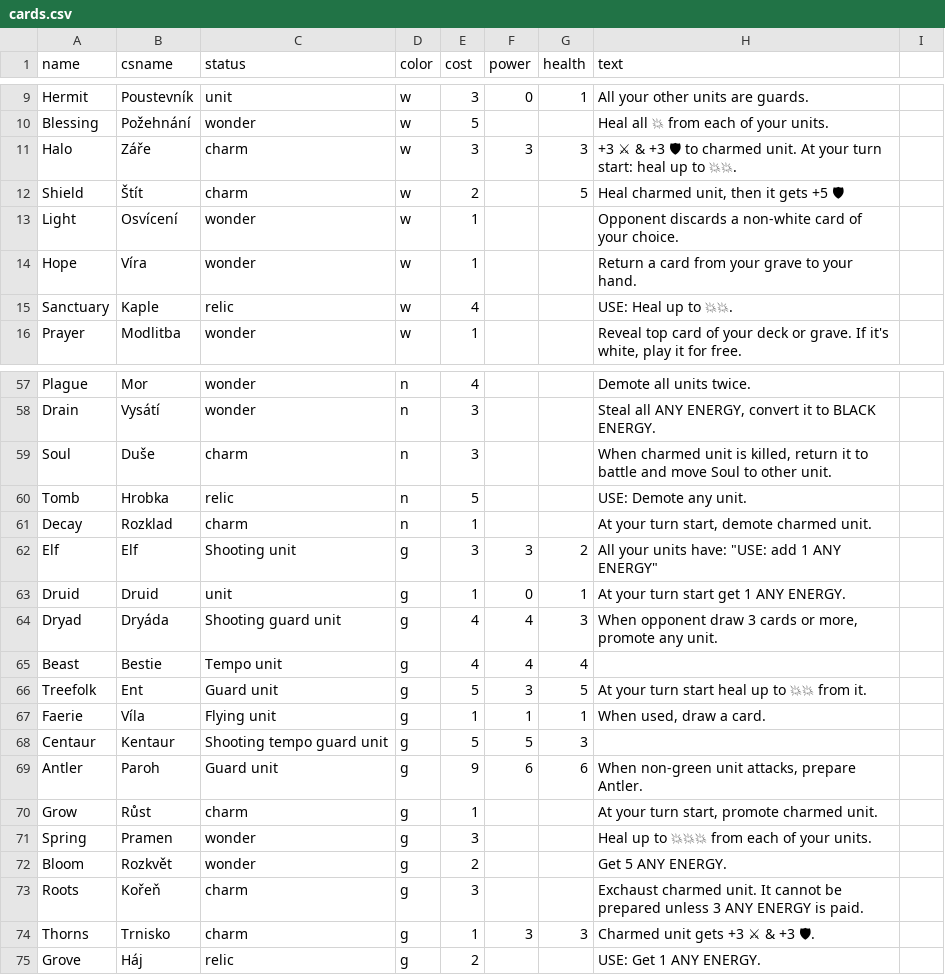
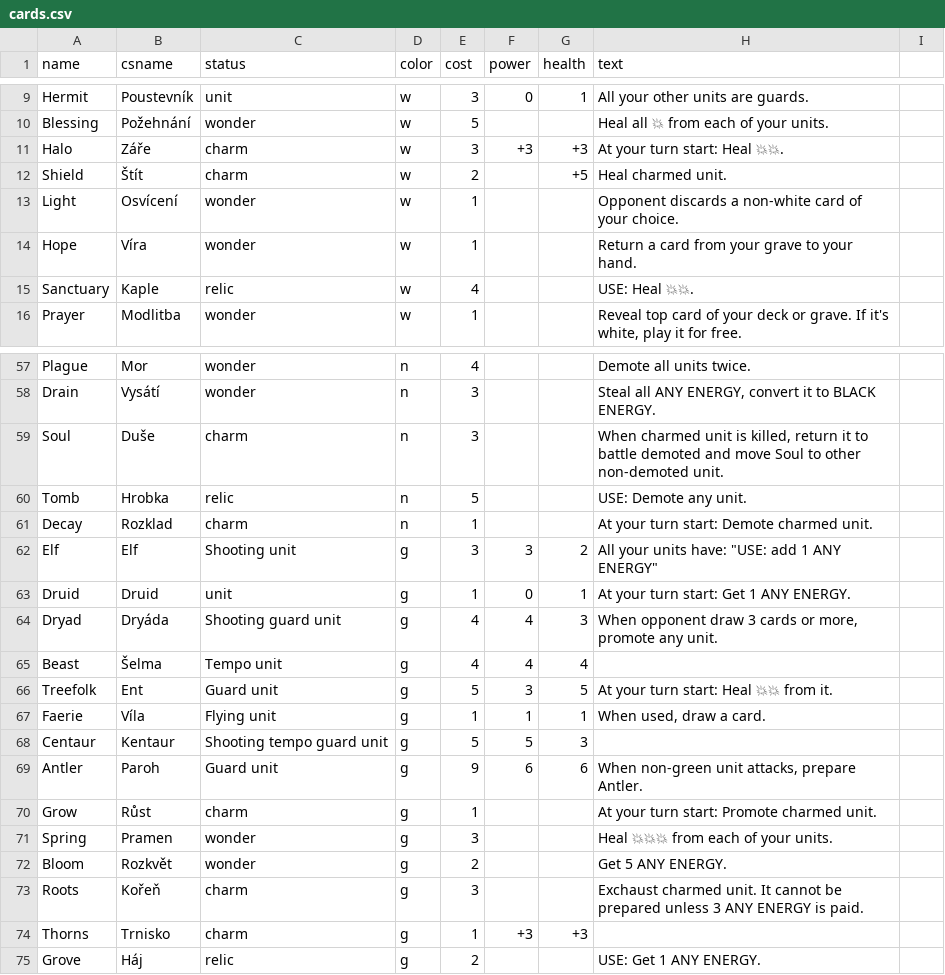
Before and after one commit to jerrylabs/card-generator, a CSV file: mysticelements/cards.csv, drawn as a sheet; only a part is shown, gaps mark what is left out; the diff covers the shown part only; the diff names each change by its address in the sheet, - before the commit and + after, or states it on an @@ line.

Commit message:
Mystic elements - minor fixes

```diff
--- a/mysticelements/cards.csv
+++ b/mysticelements/cards.csv
-F11 (power): 3
+F11 (power): +3
-G11 (health): 3
+G11 (health): +3
-H11 (text): +3 ⚔ & +3 🛡 to charmed unit. At your turn start: heal up to 💥💥.
+H11 (text): At your turn start: Heal 💥💥.
-G12 (health): 5
+G12 (health): +5
-H12 (text): Heal charmed unit, then it gets +5 🛡
+H12 (text): Heal charmed unit.
-H15 (text): USE: Heal up to 💥💥.
+H15 (text): USE: Heal 💥💥.
-H59 (text): …to battle and move Soul to other unit.
+H59 (text): …to battle demoted and move Soul to other non-demoted unit.
-H61 (text): At your turn start, demote charmed unit.
+H61 (text): At your turn start: Demote charmed unit.
-H63 (text): At your turn start get 1 ANY ENERGY.
+H63 (text): At your turn start: Get 1 ANY ENERGY.
-B65 (csname): Bestie
+B65 (csname): Šelma
-H66 (text): At your turn start heal up to 💥💥 from it.
+H66 (text): At your turn start: Heal 💥💥 from it.
-H70 (text): At your turn start, promote charmed unit.
+H70 (text): At your turn start: Promote charmed unit.
-H71 (text): Heal up to 💥💥💥 from each of your units.
+H71 (text): Heal 💥💥💥 from each of your units.
-F74 (power): 3
+F74 (power): +3
-G74 (health): 3
+G74 (health): +3
-H74 (text): Charmed unit gets +3 ⚔ & +3 🛡.
+H74 (text): (empty)
```
Also changed, not shown: 12 edited cells elsewhere in this file, 12 other files.
